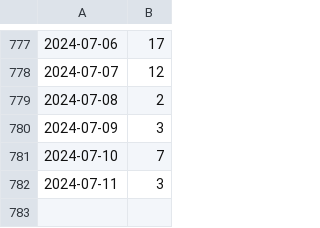
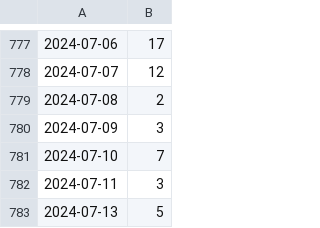
Before and after one commit to kijimaD/roam-ui, a CSV file: pages/pmd.csv, drawn as a sheet; only a part is shown, gaps mark what is left out; the diff names each change by its address in the sheet, - before the commit and + after, or states it on an @@ line.

```diff
--- a/pages/pmd.csv
+++ b/pages/pmd.csv
+row 783: 2024-07-13 | 5
```
Also changed, not shown: 2 other files.
